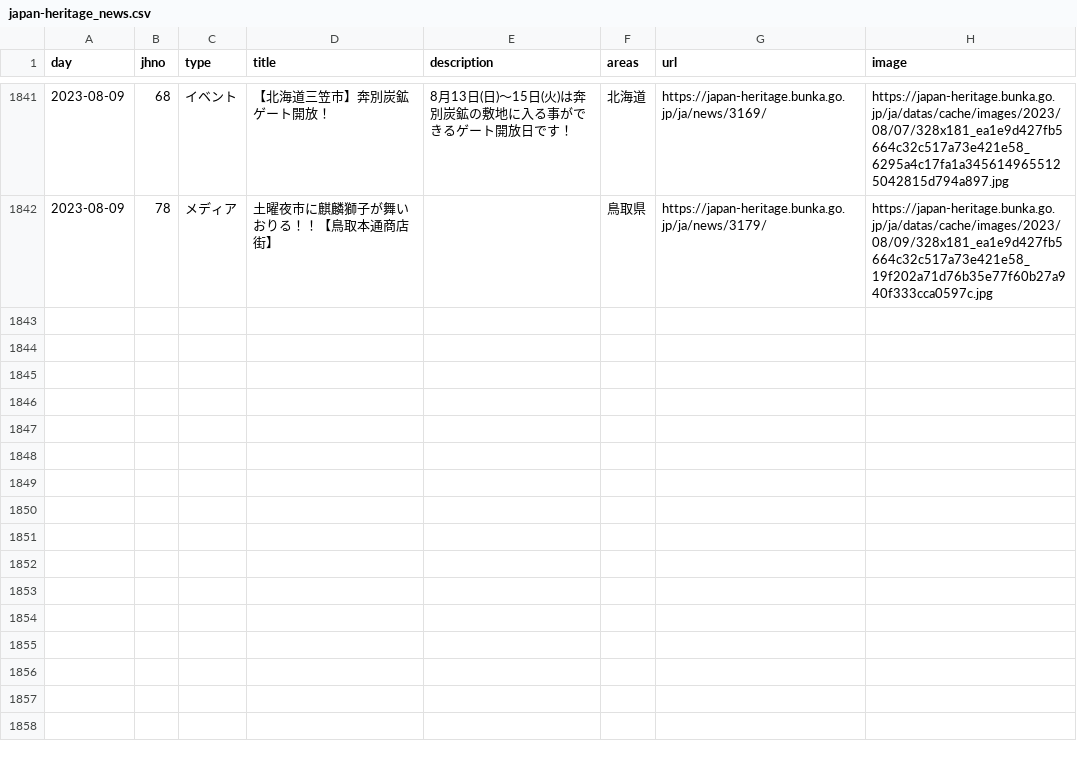
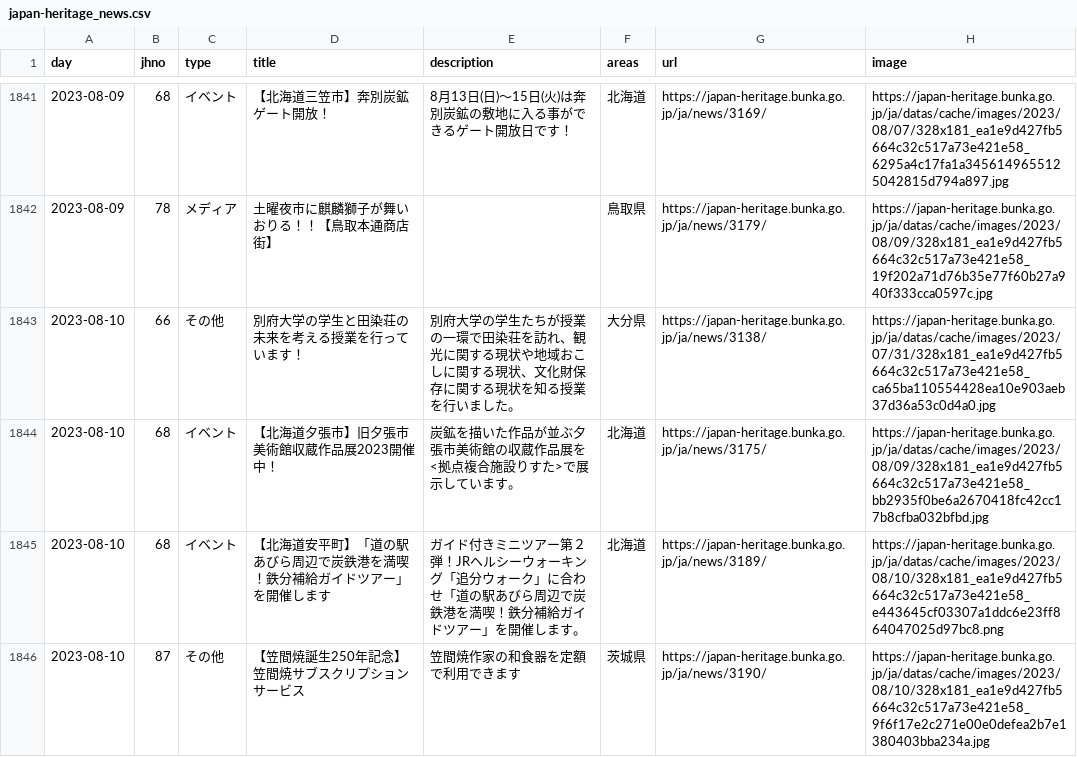
Before and after one commit to code4fukui/japan-heritage, a CSV file: japan-heritage_news.csv, drawn as a sheet; only a part is shown, gaps mark what is left out; the diff names each change by its address in the sheet, - before the commit and + after, or states it on an @@ line.

Commit message:
update data

```diff
--- a/japan-heritage_news.csv
+++ b/japan-heritage_news.csv
+row 1843: 2023-08-10 | 66 | その他 | 別府大学の学生と田染荘の未来を考える授業を行っています！ | 別府大学の学生たちが授業の一環で田染荘を訪れ、観光に関する現状や地域おこしに関する現状、文化財保存に関する現状を知る授業を行いました。 | 大分県 | https://japan-heritage.bunka.go.jp/ja/news/3138/ | https://japan-heritage.bunka.go.jp/ja/datas/cache/images/2023/07/31/328x181_ea1e9d427fb5664c32c517a73e421e58_ca65ba110554428ea10e903aeb37d36a53c0d4a0.jpg
+row 1844: 2023-08-10 | 68 | イベント | 【北海道夕張市】旧夕張市美術館収蔵作品展2023開催中！ | 炭鉱を描いた作品が並ぶ夕張市美術館の収蔵作品展を<拠点複合施設りすた>で展示しています。 | 北海道 | https://japan-heritage.bunka.go.jp/ja/news/3175/ | https://japan-heritage.bunka.go.jp/ja/datas/cache/images/2023/08/09/328x181_ea1e9d427fb5664c32c517a73e421e58_bb2935f0be6a2670418fc42cc17b8cfba032bfbd.jpg
+row 1845: 2023-08-10 | 68 | イベント | 【北海道安平町】「道の駅あびら周辺で炭鉄港を満喫！鉄分補給ガイドツアー」を開催します | ガイド付きミニツアー第２弾！JRヘルシーウォーキング「追分ウォーク」に合わせ「道の駅あびら周辺で炭鉄港を満喫！鉄分補給ガイドツアー」を開催します。 | 北海道 | https://japan-heritage.bunka.go.jp/ja/news/3189/ | https://japan-heritage.bunka.go.jp/ja/datas/cache/images/2023/08/10/328x181_ea1e9d427fb5664c32c517a73e421e58_e443645cf03307a1ddc6e23ff864047025d97bc8.png
+row 1846: 2023-08-10 | 87 | その他 | 【笠間焼誕生250年記念】笠間焼サブスクリプションサービス | 笠間焼作家の和食器を定額で利用できます | 茨城県 | https://japan-heritage.bunka.go.jp/ja/news/3190/ | https://japan-heritage.bunka.go.jp/ja/datas/cache/images/2023/08/10/328x181_ea1e9d427fb5664c32c517a73e421e58_9f6f17e2c271e00e0defea2b7e1380403bba234a.jpg
```
Also changed, not shown: 2 other files.
